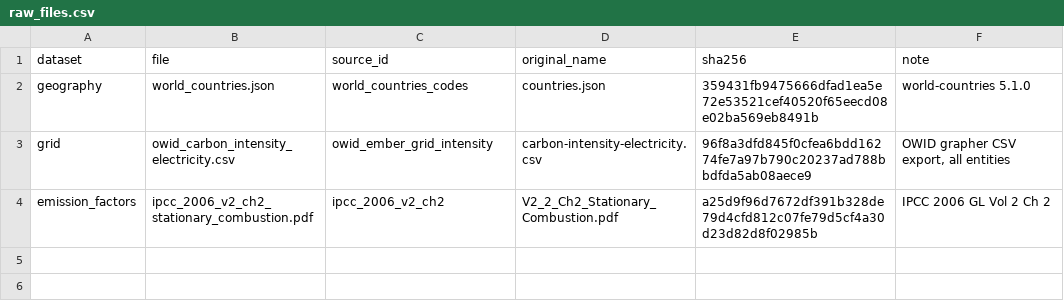
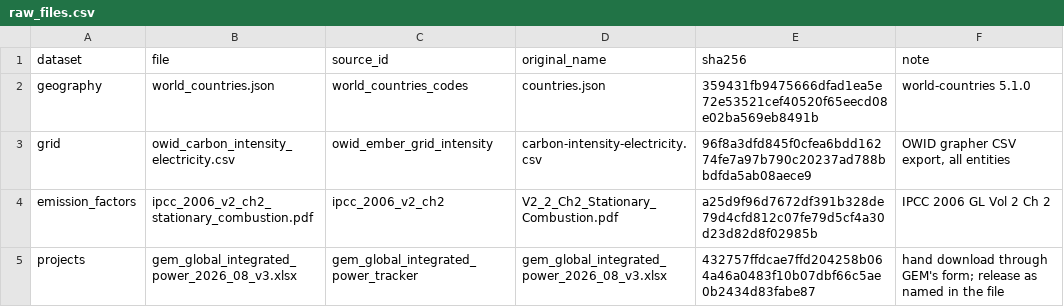
Before and after one commit to PLANiT-Institute/tradeimpact, a CSV file: data/power/registry/raw_files.csv, drawn as a sheet.

```diff
--- a/data/power/registry/raw_files.csv
+++ b/data/power/registry/raw_files.csv
@@ -4 +4,2 @@ grid,owid_carbon_intensity_electricity.csv,owid_ember_grid_intensity,carbon-inte
 emission_factors,ipcc_2006_v2_ch2_stationary_combustion.pdf,ipcc_2006_v2_ch2,V2_2_Ch2_Stationary_Combustion.pdf,a25d9f96d7672df391b328de79d4cfd812c07fe79d5cf4a30d23d82d8f02985b,IPCC 2006 GL Vol 2 Ch 2
+projects,gem_global_integrated_power_2026_08_v3.xlsx,gem_global_integrated_power_tracker,gem_global_integrated_power_2026_08_v3.xlsx,432757ffdcae7ffd204258b064a46a0483f10b07dbf66c5ae0b2434d83fabe87,hand download through GEM's form; release as named in the file
```
Also changed, not shown: 29 other files.
